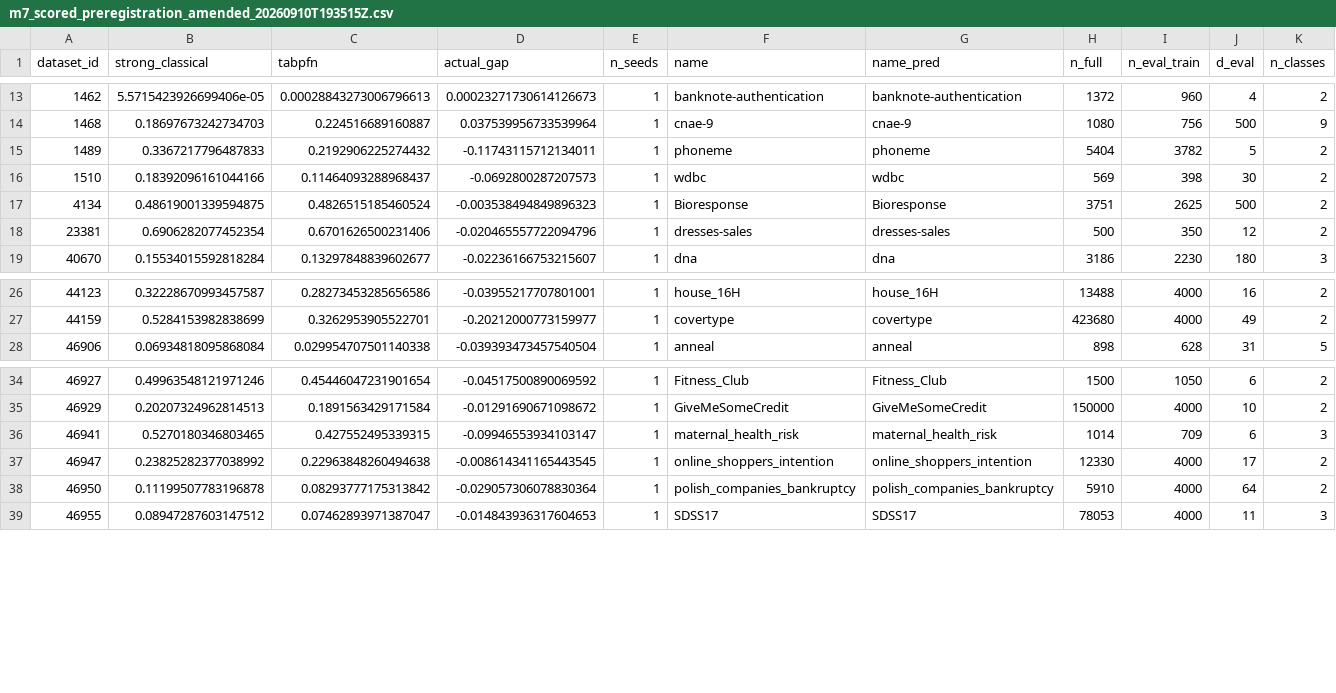
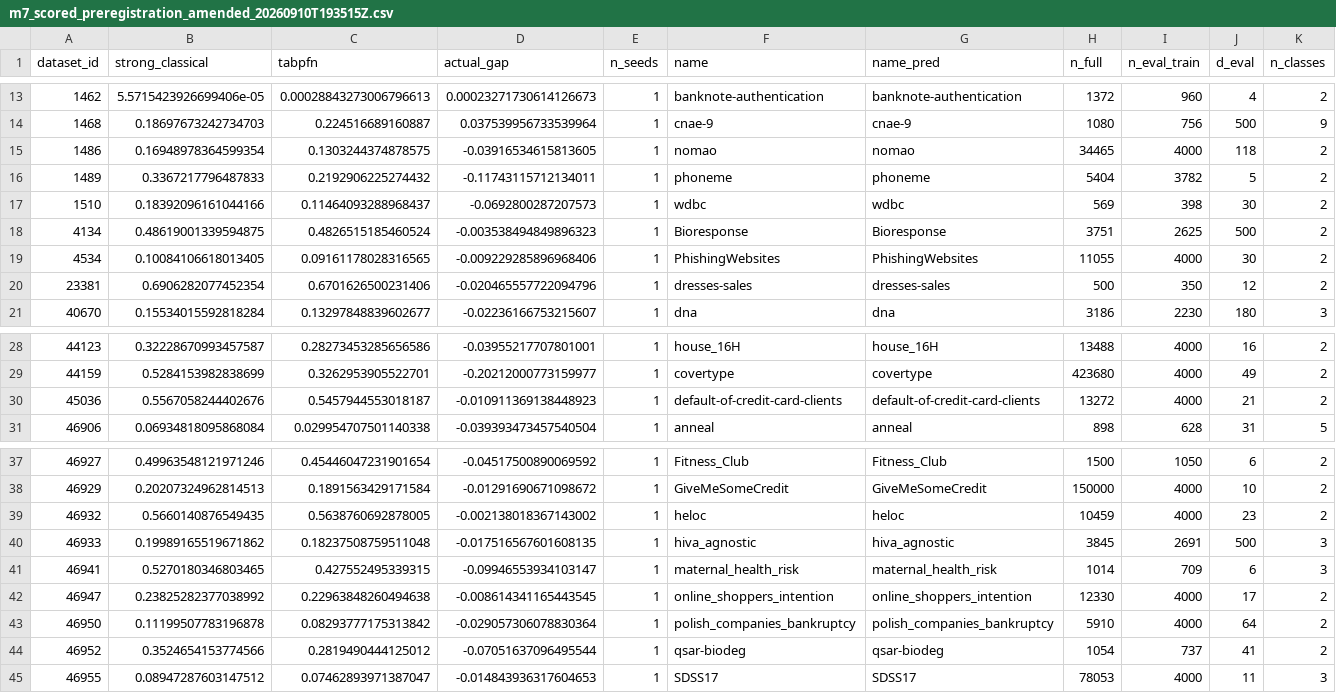
Before and after one commit to Nafis878/ICLR-Nafis-, a CSV file: results/m7_scored_preregistration_amended_20260910T193515Z.csv, drawn as a sheet; only a part is shown, gaps mark what is left out; rows hold the shown columns only; the diff names each change by its address in the sheet, - before the commit and + after, or states it on an @@ line.

```diff
--- a/results/m7_scored_preregistration_amended_20260910T193515Z.csv
+++ b/results/m7_scored_preregistration_amended_20260910T193515Z.csv
+row 15: 1486 | 0.16948978364599354 | 0.1303244374878575 | -0.03916534615813605 | 1 | nomao | nomao | 34465 | 4000 | 118 | 2
+row 19: 4534 | 0.10084106618013405 | 0.09161178028316565 | -0.009229285896968406 | 1 | PhishingWebsites | PhishingWebsites | 11055 | 4000 | 30 | 2
+row 30: 45036 | 0.5567058244402676 | 0.5457944553018187 | -0.010911369138448923 | 1 | default-of-credit-card-clients | default-of-credit-card-clients | 13272 | 4000 | 21 | 2
+row 39: 46932 | 0.5660140876549435 | 0.5638760692878005 | -0.002138018367143002 | 1 | heloc | heloc | 10459 | 4000 | 23 | 2
+row 40: 46933 | 0.19989165519671862 | 0.18237508759511048 | -0.017516567601608135 | 1 | hiva_agnostic | hiva_agnostic | 3845 | 2691 | 500 | 3
+row 44: 46952 | 0.3524654153774566 | 0.2819490444125012 | -0.07051637096495544 | 1 | qsar-biodeg | qsar-biodeg | 1054 | 737 | 41 | 2
```
Also changed, not shown: results/m7_outcomes.csv, results/m7_scored.csv, 7 other files.
